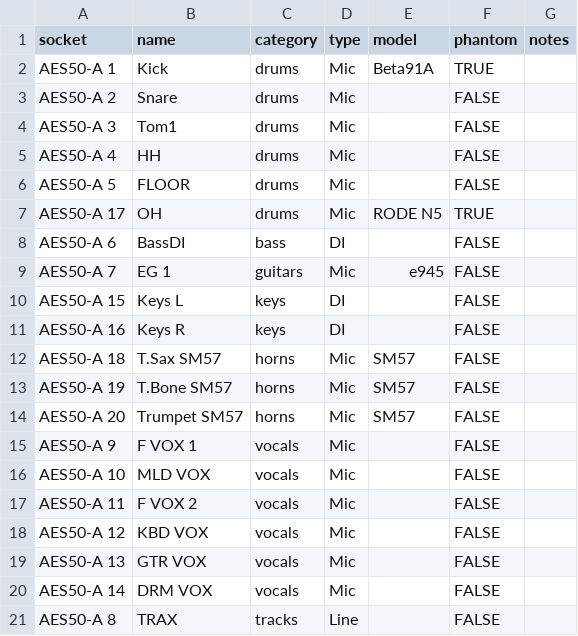
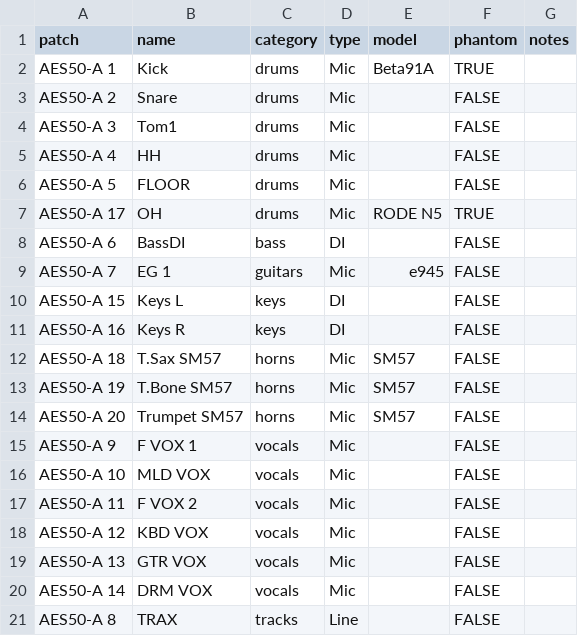
Before and after one commit to corourke/Atoo, a CSV file: docs/user/demo/touringband/input.csv, drawn as a sheet.

```diff
--- a/docs/user/demo/touringband/input.csv
+++ b/docs/user/demo/touringband/input.csv
@@ -1,2 +1,2 @@
-socket,name,category,type,model,phantom,notes
+patch,name,category,type,model,phantom,notes
 AES50-A 1,Kick,drums,Mic,Beta91A,TRUE,
```
Also changed, not shown: 5 other files.
